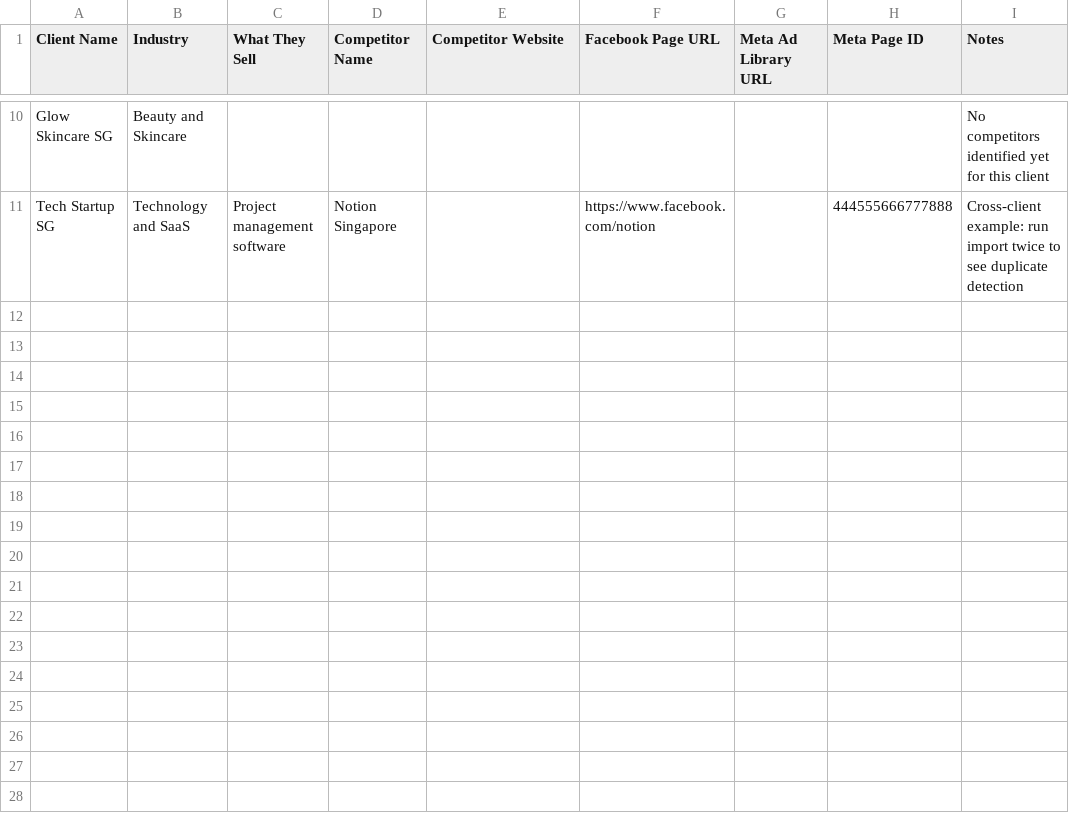
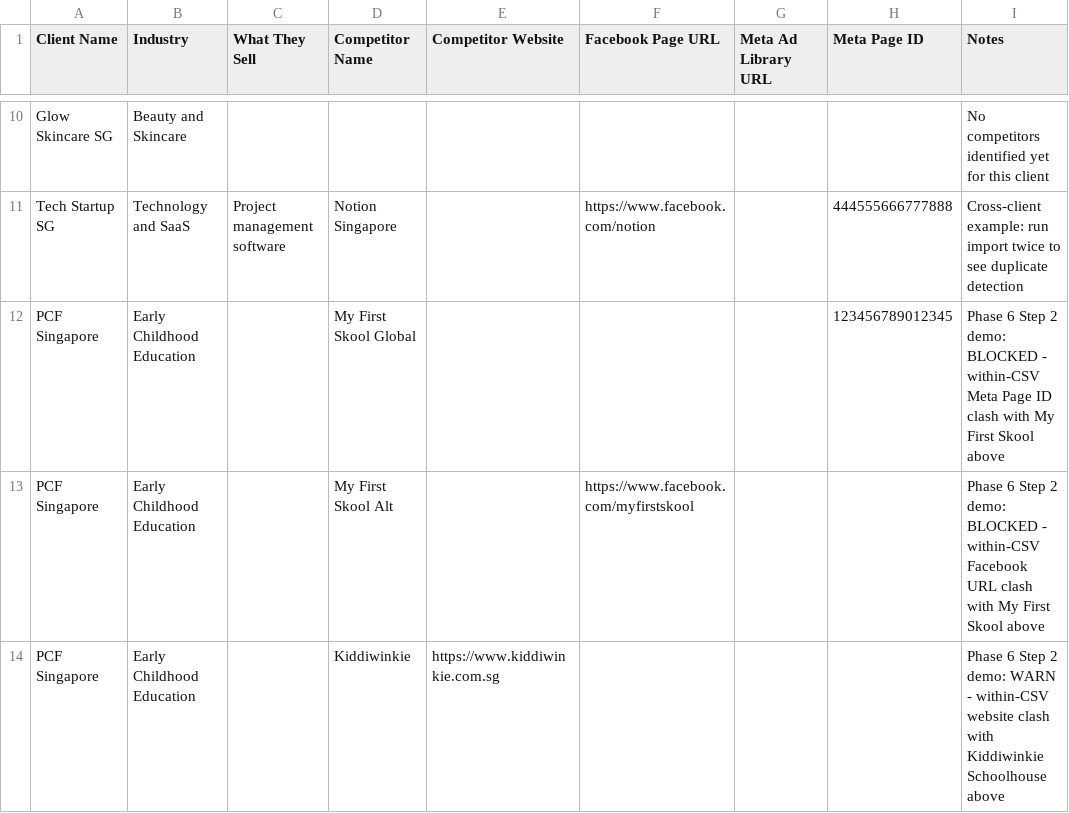
Before and after one commit to HiCTCT/CherieTCTCT, a CSV file: data/examples/client-competitor-import.example.csv, drawn as a sheet; only a part is shown, gaps mark what is left out; the diff names each change by its address in the sheet, - before the commit and + after, or states it on an @@ line.

Commit message:
Phase 6 Step 2: add duplicate detection demo rows

```diff
--- a/data/examples/client-competitor-import.example.csv
+++ b/data/examples/client-competitor-import.example.csv
+row 12: PCF Singapore | Early Childhood Education |  | My First Skool Global |  |  |  | 123456789012345 | Phase 6 Step 2 demo: BLOCKED - within-CSV Meta Page ID clash with My First Skool above
+row 13: PCF Singapore | Early Childhood Education |  | My First Skool Alt |  | https://www.facebook.com/myfirstskool |  |  | Phase 6 Step 2 demo: BLOCKED - within-CSV Facebook URL clash with My First Skool above
+row 14: PCF Singapore | Early Childhood Education |  | Kiddiwinkie | https://www.kiddiwinkie.com.sg |  |  |  | Phase 6 Step 2 demo: WARN - within-CSV website clash with Kiddiwinkie Schoolhouse above
```
